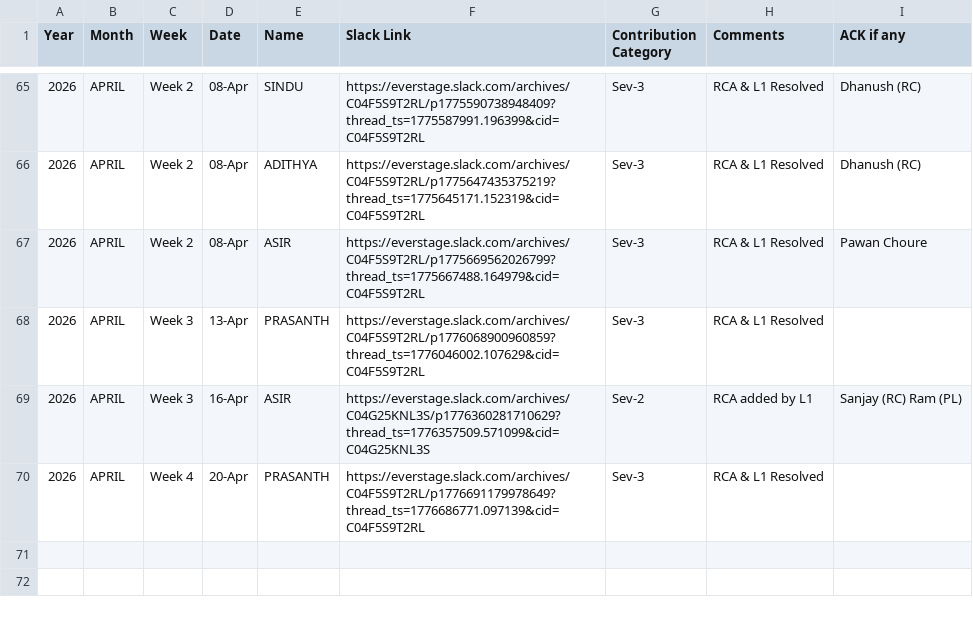
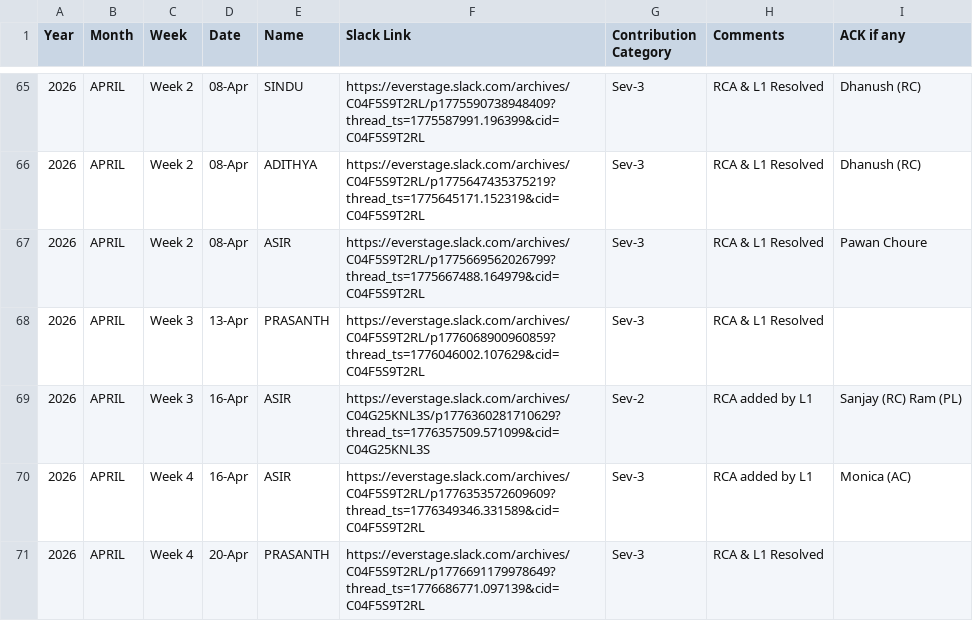
Before and after one commit to Raghul233/rr-dashboard, a CSV file: L1 Ops - Rewards & Recognition - 2025 - Day_Month.csv, drawn as a sheet; only a part is shown, gaps mark what is left out; the diff names each change by its address in the sheet, - before the commit and + after, or states it on an @@ line.

Commit message:
Update L1 Ops - Rewards & Recognition - 2025 - Day_Month.csv

```diff
--- a/L1 Ops - Rewards & Recognition - 2025 - Day_Month.csv
+++ b/L1 Ops - Rewards & Recognition - 2025 - Day_Month.csv
+row 70: 2026 | APRIL | Week 4 | 16-Apr | ASIR | https://everstage.slack.com/archives/C04F5S9T2RL/p1776353572609609?thread_ts=1776349346.331589&cid=C04F5S9T2RL | Sev-3 | RCA added by L1 | Monica (AC)
```
